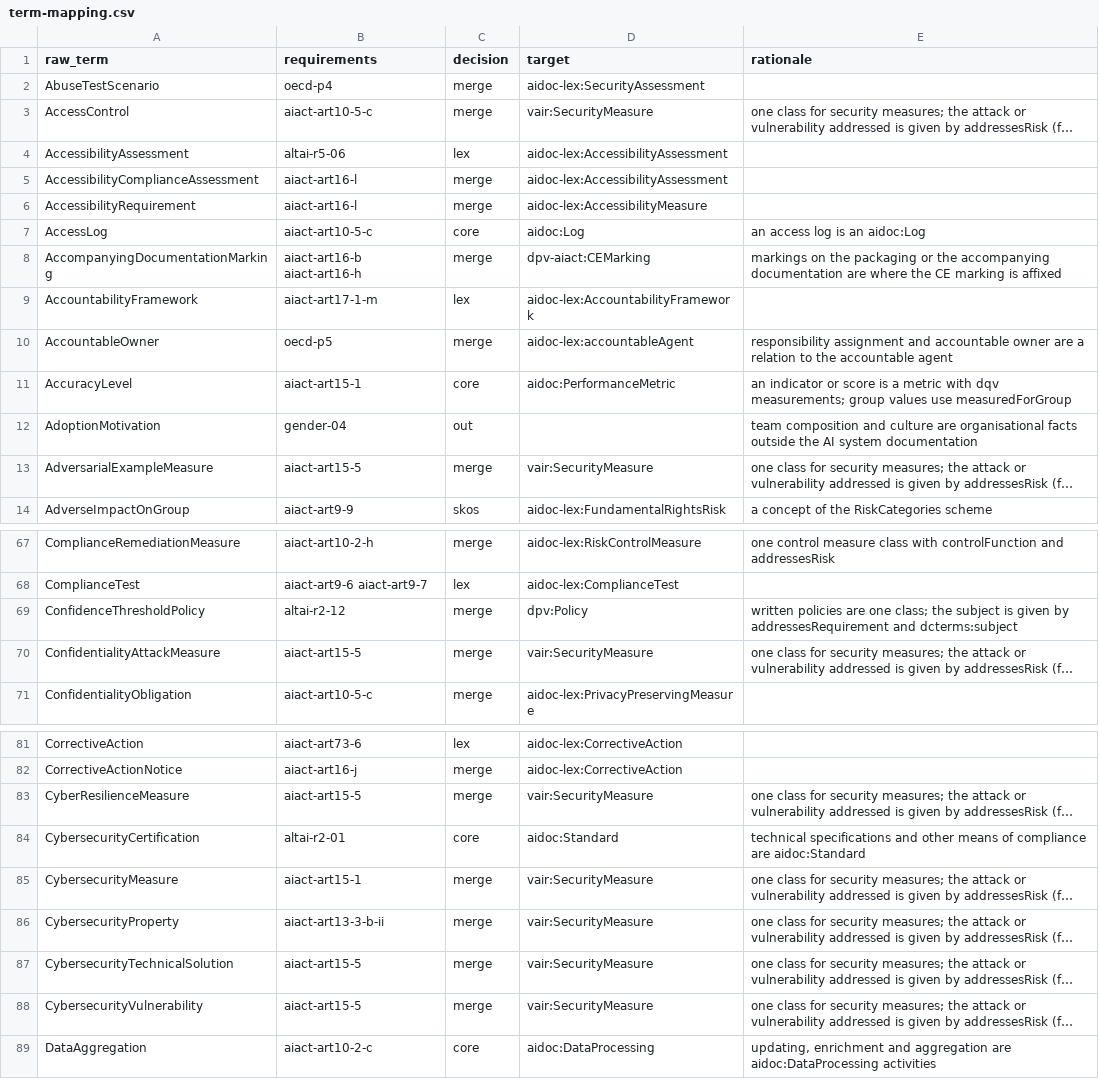
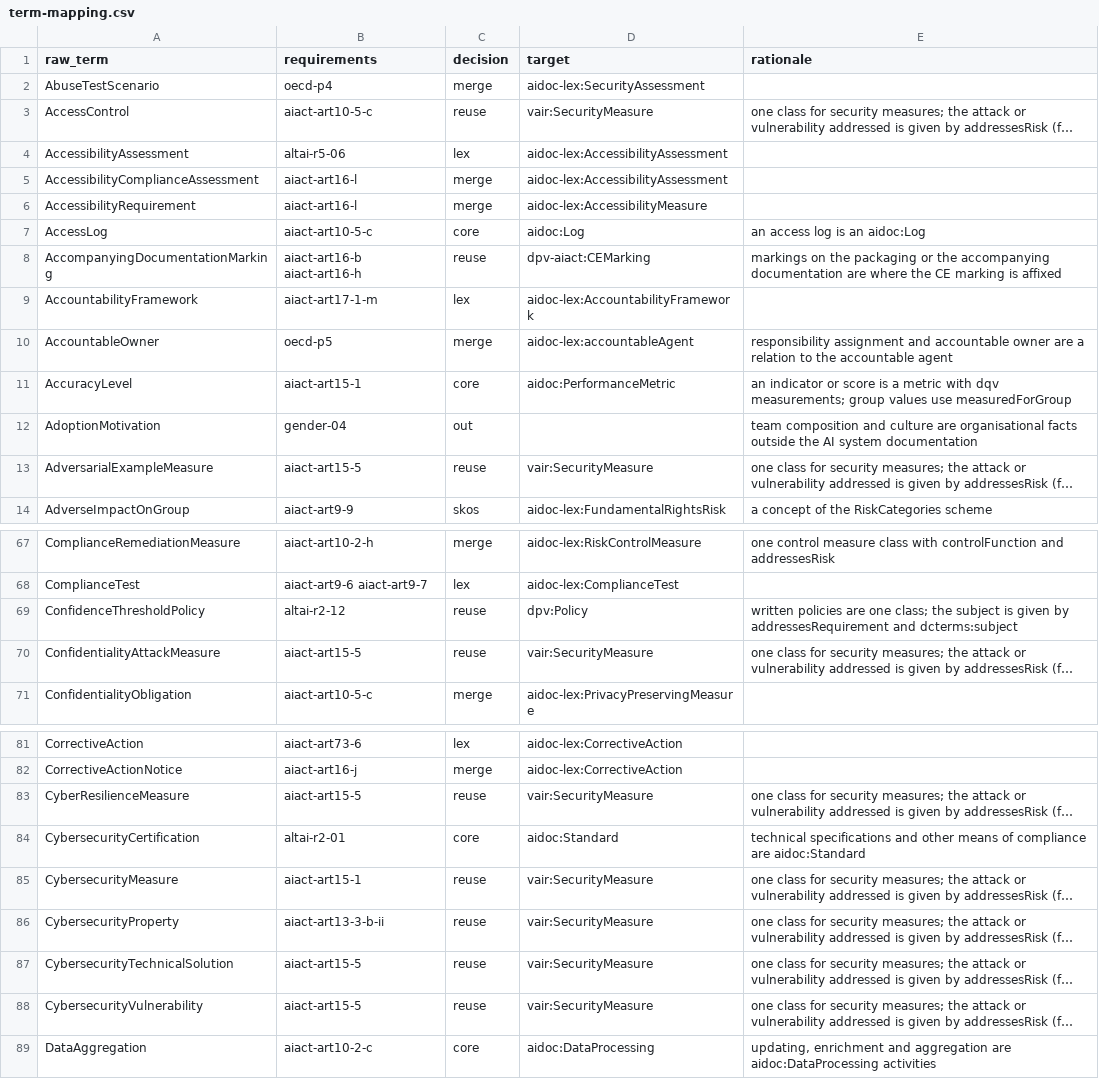
Before and after one commit to CERTAIN-Project/aidoc-ap-lex, a CSV file: requirements/term-mapping.csv, drawn as a sheet; only a part is shown, gaps mark what is left out; long unchanged cells end in …; the diff covers the shown part only; the diff names each change by its address in the sheet, - before the commit and + after, or states it on an @@ line.

Commit message:
chore(requirements): mark reused external terms as reuse in the term mapping
31 rows point to a DPV, DPV AI Act or VAIR term and now say reuse
instead of merge.

```diff
--- a/requirements/term-mapping.csv
+++ b/requirements/term-mapping.csv
-C3 (decision): merge
+C3 (decision): reuse
-C8 (decision): merge
+C8 (decision): reuse
-C13 (decision): merge
+C13 (decision): reuse
-C69:C70 (decision): merge
+C69:C70 (decision): reuse
-C83 (decision): merge
+C83 (decision): reuse
-C85:C88 (decision): merge
+C85:C88 (decision): reuse
```
Also changed, not shown: 21 edited cells elsewhere in this file.
